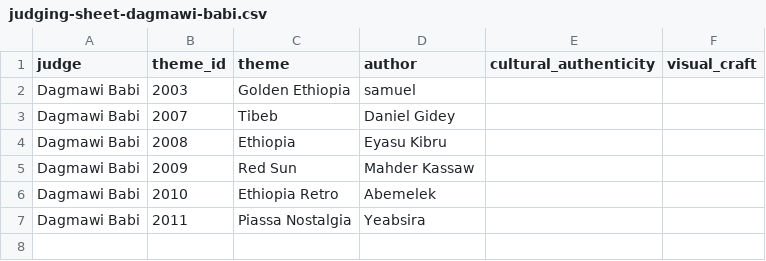
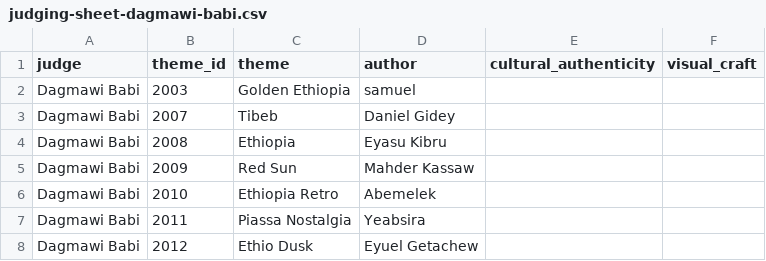
Before and after one commit to Eyasuk/omarchy-ethiopia, a CSV file: scripts/judging-sheet-dagmawi-babi.csv, drawn as a sheet.

```diff
--- a/scripts/judging-sheet-dagmawi-babi.csv
+++ b/scripts/judging-sheet-dagmawi-babi.csv
@@ -7 +7,2 @@ Dagmawi Babi,2010,Ethiopia Retro,Abemelek,,
 Dagmawi Babi,2011,Piassa Nostalgia,Yeabsira,,
+Dagmawi Babi,2012,Ethio Dusk,Eyuel Getachew,,
```
Also changed, not shown: scripts/judging-sheet-chapi.csv, scripts/judging-sheet-nati.csv, 2 other files.
